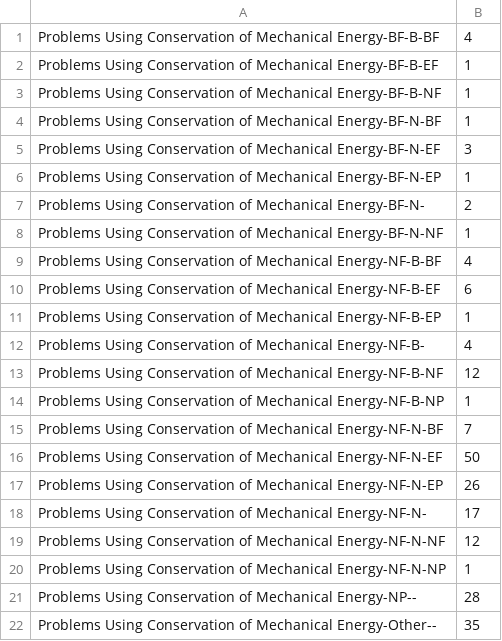
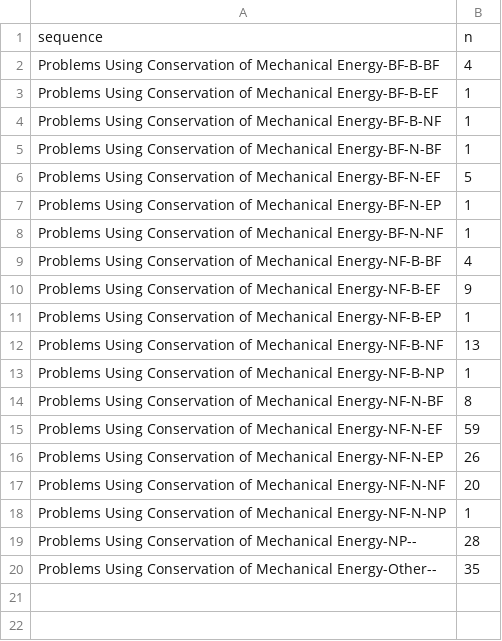
Before and after one commit to mwguthrie/mwguthrie.github.io, a CSV file: sunburstData_New_PUCOME_Other.csv, drawn as a sheet.

```diff
--- a/sunburstData_New_PUCOME_Other.csv
+++ b/sunburstData_New_PUCOME_Other.csv
@@ -1 +1,2 @@
+sequence ,n
 Problems Using Conservation of Mechanical Energy-BF-B-BF,4
@@ -4,17 +5,14 @@ Problems Using Conservation of Mechanical Energy-BF-B-NF,1
 Problems Using Conservation of Mechanical Energy-BF-N-BF,1
-Problems Using Conservation of Mechanical Energy-BF-N-EF,3
+Problems Using Conservation of Mechanical Energy-BF-N-EF,5
 Problems Using Conservation of Mechanical Energy-BF-N-EP,1
-Problems Using Conservation of Mechanical Energy-BF-N-,2
 Problems Using Conservation of Mechanical Energy-BF-N-NF,1
 Problems Using Conservation of Mechanical Energy-NF-B-BF,4
-Problems Using Conservation of Mechanical Energy-NF-B-EF,6
+Problems Using Conservation of Mechanical Energy-NF-B-EF,9
 Problems Using Conservation of Mechanical Energy-NF-B-EP,1
-Problems Using Conservation of Mechanical Energy-NF-B-,4
-Problems Using Conservation of Mechanical Energy-NF-B-NF,12
+Problems Using Conservation of Mechanical Energy-NF-B-NF,13
 Problems Using Conservation of Mechanical Energy-NF-B-NP,1
-Problems Using Conservation of Mechanical Energy-NF-N-BF,7
-Problems Using Conservation of Mechanical Energy-NF-N-EF,50
+Problems Using Conservation of Mechanical Energy-NF-N-BF,8
+Problems Using Conservation of Mechanical Energy-NF-N-EF,59
 Problems Using Conservation of Mechanical Energy-NF-N-EP,26
-Problems Using Conservation of Mechanical Energy-NF-N-,17
-Problems Using Conservation of Mechanical Energy-NF-N-NF,12
+Problems Using Conservation of Mechanical Energy-NF-N-NF,20
 Problems Using Conservation of Mechanical Energy-NF-N-NP,1
```
Also changed, not shown: sunburstData_New_KE_Other.csv, sunburstData_New_PE_Other.csv, 7 other files.
